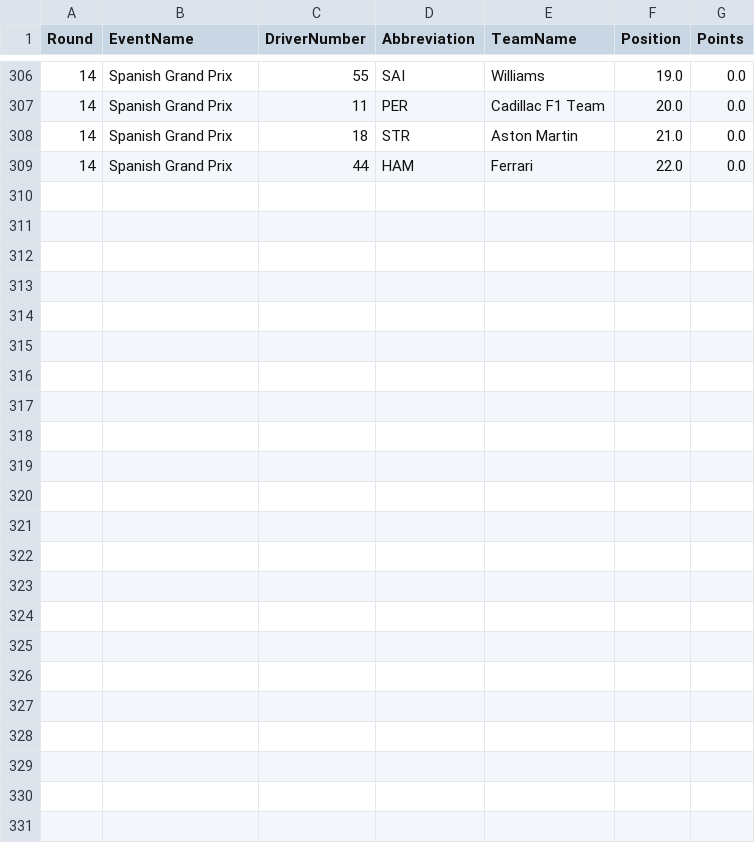
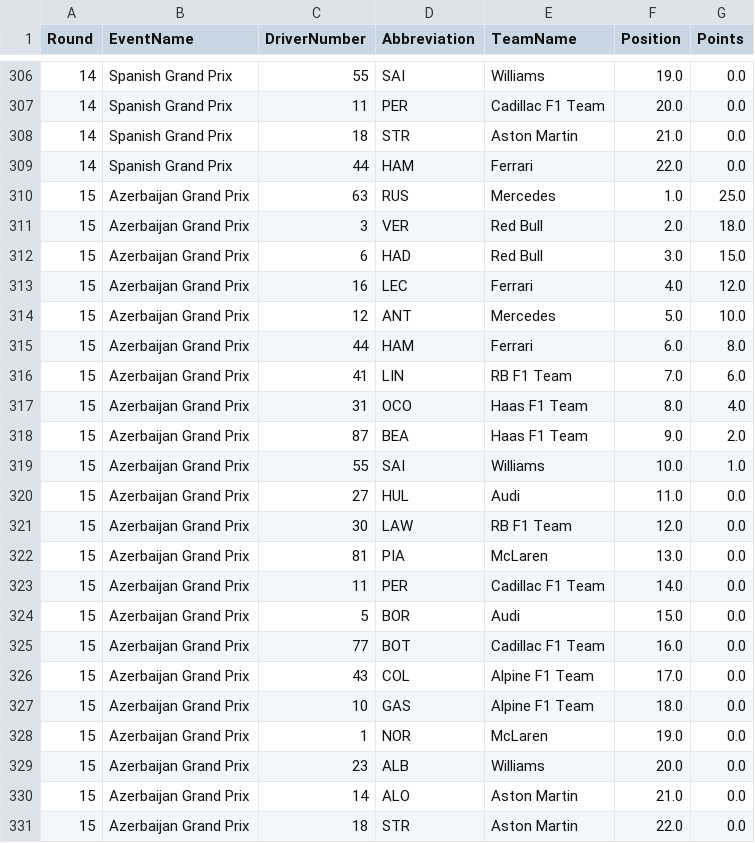
Before and after one commit to Rochit1/F1-Analytics-Dashboard, a CSV file: data/driver_points_per_round.csv, drawn as a sheet; only a part is shown, gaps mark what is left out.

```diff
--- a/data/driver_points_per_round.csv
+++ b/data/driver_points_per_round.csv
@@ -309 +309,23 @@ Round,EventName,DriverNumber,Abbreviation,TeamName,Position,Points
 14,Spanish Grand Prix,44,HAM,Ferrari,22.0,0.0
+15,Azerbaijan Grand Prix,63,RUS,Mercedes,1.0,25.0
+15,Azerbaijan Grand Prix,3,VER,Red Bull,2.0,18.0
+15,Azerbaijan Grand Prix,6,HAD,Red Bull,3.0,15.0
+15,Azerbaijan Grand Prix,16,LEC,Ferrari,4.0,12.0
+15,Azerbaijan Grand Prix,12,ANT,Mercedes,5.0,10.0
+15,Azerbaijan Grand Prix,44,HAM,Ferrari,6.0,8.0
+15,Azerbaijan Grand Prix,41,LIN,RB F1 Team,7.0,6.0
+15,Azerbaijan Grand Prix,31,OCO,Haas F1 Team,8.0,4.0
+15,Azerbaijan Grand Prix,87,BEA,Haas F1 Team,9.0,2.0
+15,Azerbaijan Grand Prix,55,SAI,Williams,10.0,1.0
+15,Azerbaijan Grand Prix,27,HUL,Audi,11.0,0.0
+15,Azerbaijan Grand Prix,30,LAW,RB F1 Team,12.0,0.0
+15,Azerbaijan Grand Prix,81,PIA,McLaren,13.0,0.0
+15,Azerbaijan Grand Prix,11,PER,Cadillac F1 Team,14.0,0.0
+15,Azerbaijan Grand Prix,5,BOR,Audi,15.0,0.0
+15,Azerbaijan Grand Prix,77,BOT,Cadillac F1 Team,16.0,0.0
+15,Azerbaijan Grand Prix,43,COL,Alpine F1 Team,17.0,0.0
+15,Azerbaijan Grand Prix,10,GAS,Alpine F1 Team,18.0,0.0
+15,Azerbaijan Grand Prix,1,NOR,McLaren,19.0,0.0
+15,Azerbaijan Grand Prix,23,ALB,Williams,20.0,0.0
+15,Azerbaijan Grand Prix,14,ALO,Aston Martin,21.0,0.0
+15,Azerbaijan Grand Prix,18,STR,Aston Martin,22.0,0.0
```
Also changed, not shown: data/complete_race_results.csv, data/fastest_laps.csv, 8 other files.
